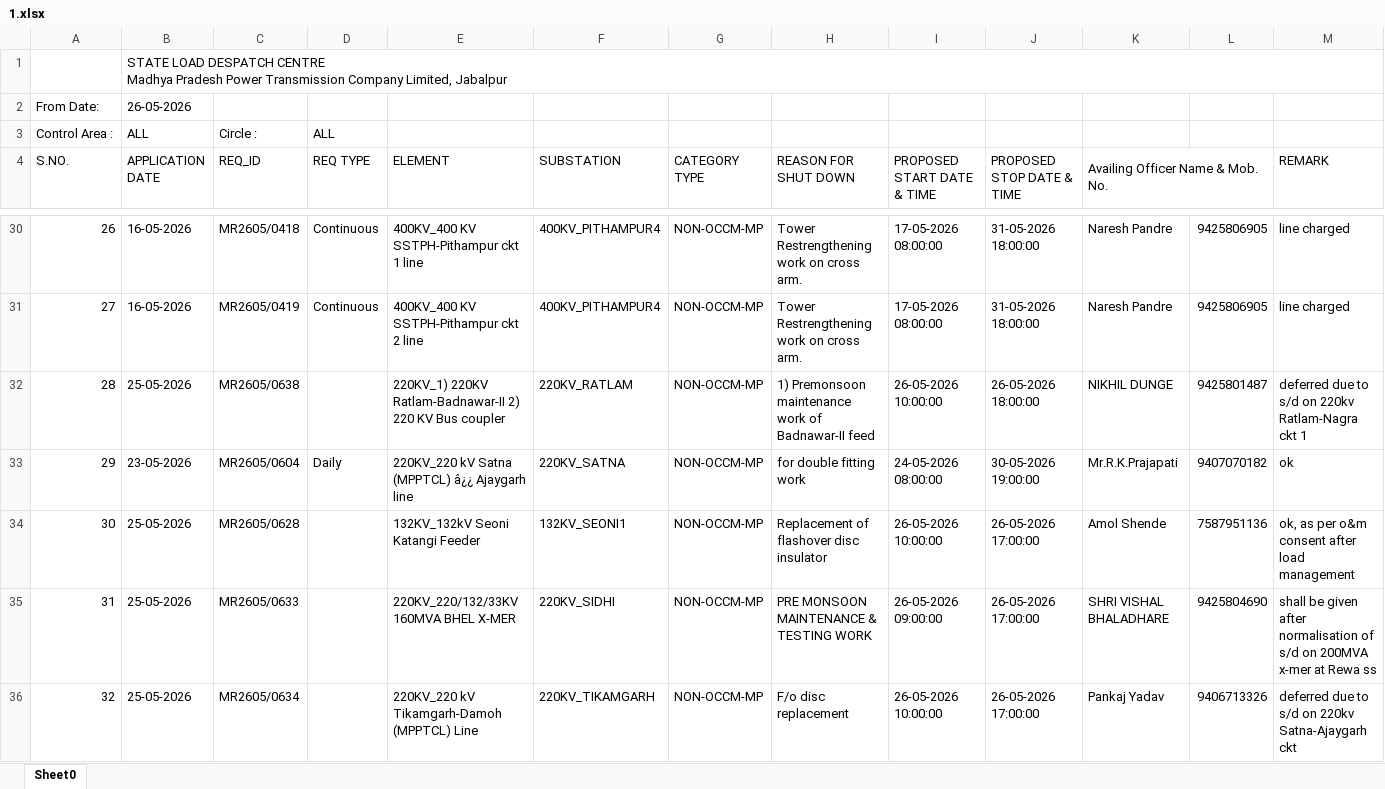
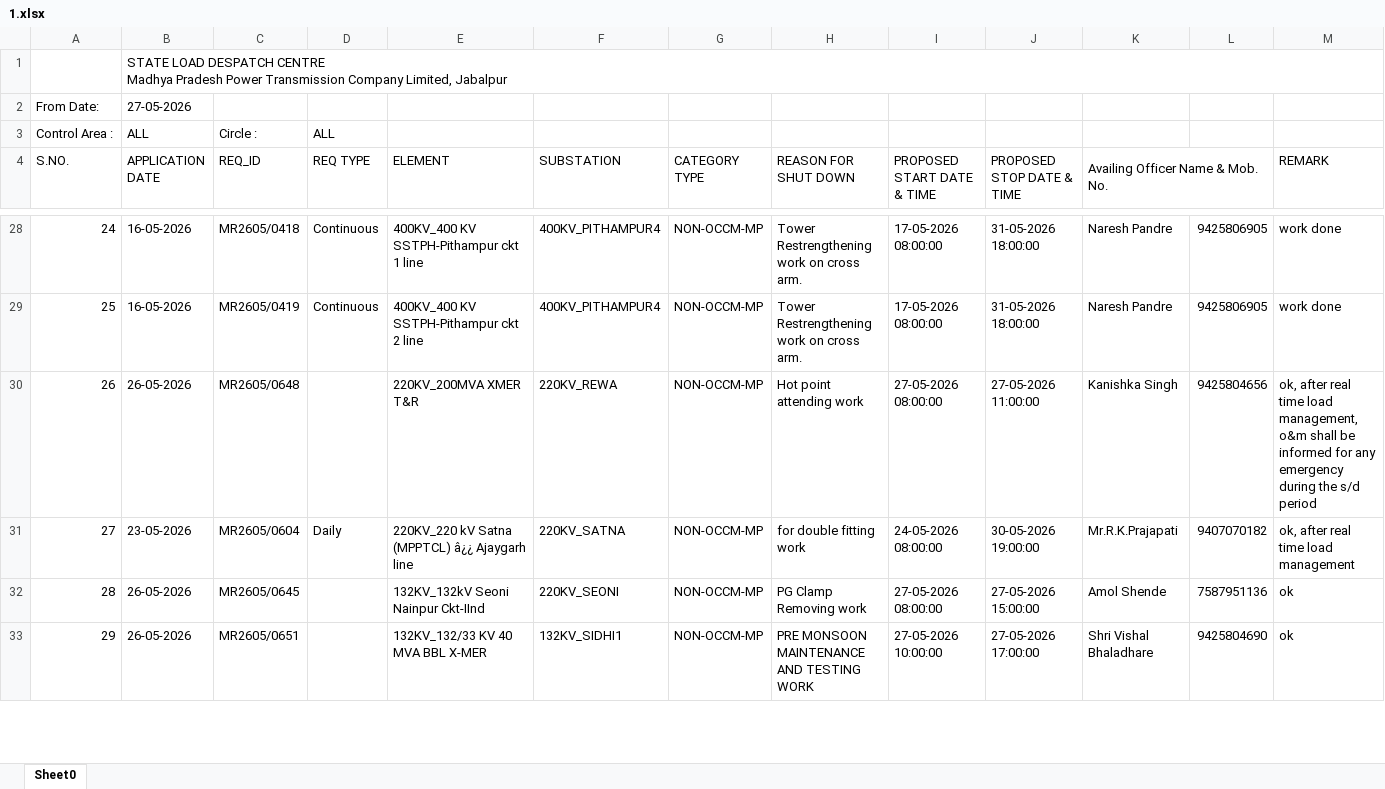
Before and after one commit to SLDCMP/shutdown, an Excel workbook: 1.xlsx, sheet Sheet0, drawn as a sheet; only a part is shown, gaps mark what is left out; values as stored, in another font and other column widths than the file's, no cell formats; charts and pictures not drawn; removed rows and columns are numbered as before the commit, all else as after; the diff covers the shown part only; the diff names each change by its address in the sheet, - before the commit and + after, or states it on an @@ line.

```diff
--- a/1.xlsx (sheet Sheet0)
+++ b/1.xlsx (sheet Sheet0)
-B2 (APPLICATION DATE): 26-05-2026
+B2 (APPLICATION DATE): 27-05-2026
@@ column A (S.NO.) renumbered between rows 5 and 37 @@
-M28:M29 (REMARK): line charged
+M28:M29 (REMARK): work done
-row 32: 28 | 25-05-2026 | MR2605/0638 |  | 220KV_1) 220KV Ratlam-Badnawar-II 2) 220 KV Bus coupler | 220KV_RATLAM | NON-OCCM-MP | 1) Premonsoon maintenance work of Badnawar-II feed | 26-05-2026 10:00:00 | 26-05-2026 18:00:00 | NIKHIL DUNGE | 9425801487 | deferred due to s/d on 220kv Ratlam-Nagra ckt 1
+row 30: 26 | 26-05-2026 | MR2605/0648 |  | 220KV_200MVA XMER T&R | 220KV_REWA | NON-OCCM-MP | Hot point attending work | 27-05-2026 08:00:00 | 27-05-2026 11:00:00 | Kanishka Singh | 9425804656 | ok, after real time load management, o&m shall be informed for any emergency during the s/d period
-M31 (REMARK): ok
+M31 (REMARK): ok, after real time load management
-B32:B33 (APPLICATION DATE): 25-05-2026
+B32:B33 (APPLICATION DATE): 26-05-2026
-C32 (REQ_ID): MR2605/0628
+C32 (REQ_ID): MR2605/0645
-E32 (ELEMENT): 132KV_132kV Seoni Katangi Feeder
+E32 (ELEMENT): 132KV_132kV Seoni Nainpur Ckt-IInd
-F32 (SUBSTATION): 132KV_SEONI1
+F32 (SUBSTATION): 220KV_SEONI
-H32 (REASON FOR SHUT DOWN): Replacement of flashover disc insulator
+H32 (REASON FOR SHUT DOWN): PG Clamp Removing work
-I32 (PROPOSED START DATE & TIME): 26-05-2026 10:00:00
+I32 (PROPOSED START DATE & TIME): 27-05-2026 08:00:00
-J32 (PROPOSED STOP DATE & TIME): 26-05-2026 17:00:00
+J32 (PROPOSED STOP DATE & TIME): 27-05-2026 15:00:00
-M32 (REMARK): ok, as per o&m consent after load management
+M32 (REMARK): ok
-C33 (REQ_ID): MR2605/0633
+C33 (REQ_ID): MR2605/0651
-E33 (ELEMENT): 220KV_220/132/33KV 160MVA BHEL X-MER
+E33 (ELEMENT): 132KV_132/33 KV 40 MVA BBL X-MER
-F33 (SUBSTATION): 220KV_SIDHI
+F33 (SUBSTATION): 132KV_SIDHI1
-H33 (REASON FOR SHUT DOWN): PRE MONSOON MAINTENANCE & TESTING WORK
+H33 (REASON FOR SHUT DOWN): PRE MONSOON MAINTENANCE AND TESTING WORK
-I33 (PROPOSED START DATE & TIME): 26-05-2026 09:00:00
+I33 (PROPOSED START DATE & TIME): 27-05-2026 10:00:00
-J33 (PROPOSED STOP DATE & TIME): 26-05-2026 17:00:00
+J33 (PROPOSED STOP DATE & TIME): 27-05-2026 17:00:00
-K33 (Availing Officer Name & Mob. No.): SHRI VISHAL BHALADHARE
+K33 (Availing Officer Name & Mob. No.): Shri Vishal Bhaladhare
-M33 (REMARK): shall be given after normalisation of s/d on 200MVA x-mer at Rewa ss
+M33 (REMARK): ok
-row 36: 32 | 25-05-2026 | MR2605/0634 |  | 220KV_220 kV Tikamgarh-Damoh (MPPTCL) Line | 220KV_TIKAMGARH | NON-OCCM-MP | F/o disc replacement | 26-05-2026 10:00:00 | 26-05-2026 17:00:00 | Pankaj Yadav | 9406713326 | deferred due to s/d on 220kv Satna-Ajaygarh ckt
```
Also changed, not shown: 15 added rows, 24 removed rows and 32 edited cells elsewhere in this sheet, cell formats, charts or pictures.
